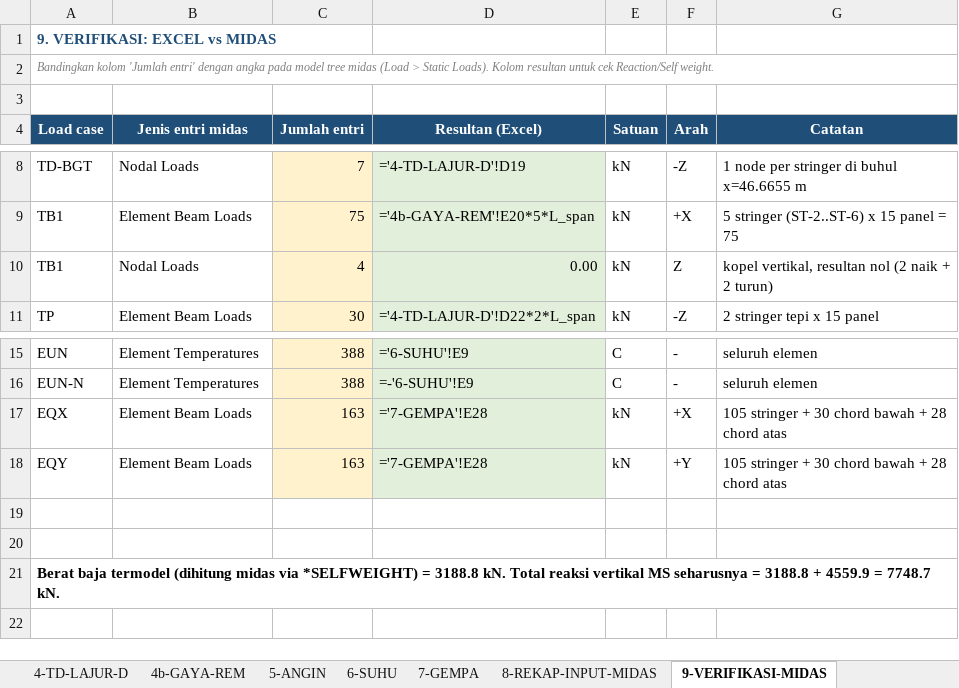
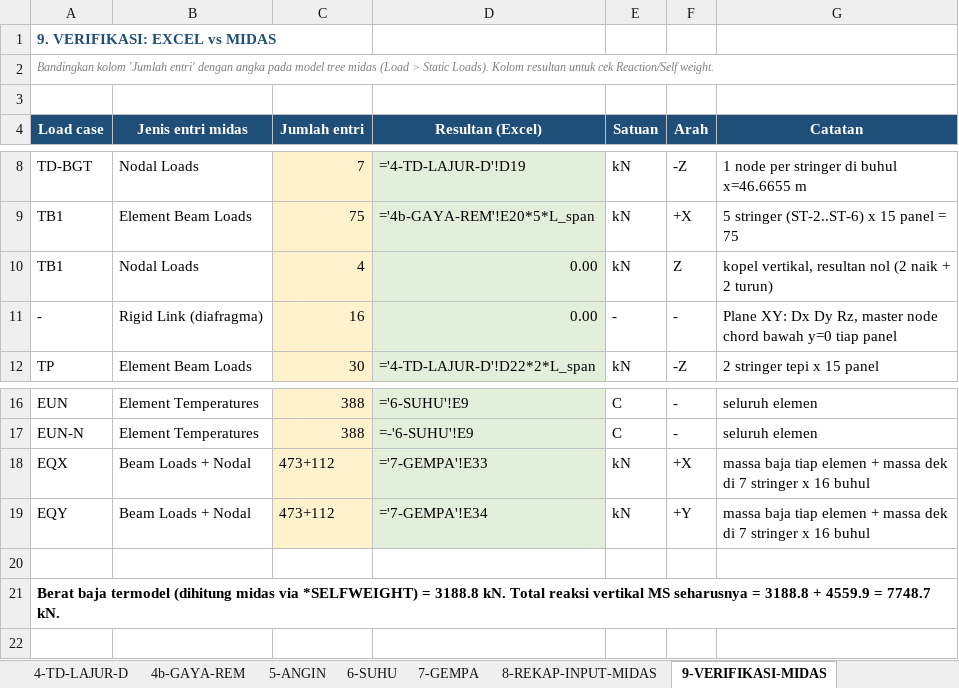
Before and after one commit to STRATAWMA/wordtek, an Excel workbook: jembatan_100m/Pembebanan_Jembatan_Rangka_100m.xlsx, sheet 9-VERIFIKASI-MIDAS, drawn as a sheet; only a part is shown, gaps mark what is left out; values as stored, in another font and other column widths than the file's, no borders; formulas without a stored value are shown as written; removed rows and columns are numbered as before the commit, all else as after; the diff names each change by its address in the sheet, - before the commit and + after, or states it on an @@ line.

```diff
--- a/jembatan_100m/Pembebanan_Jembatan_Rangka_100m.xlsx (sheet 9-VERIFIKASI-MIDAS)
+++ b/jembatan_100m/Pembebanan_Jembatan_Rangka_100m.xlsx (sheet 9-VERIFIKASI-MIDAS)
+row 11: - | Rigid Link (diafragma) | 16 | 0.00 | - | - | Plane XY: Dx Dy Rz, master node chord bawah y=0 tiap panel
-B18:B19 (Jenis entri midas): Element Beam Loads
+B18:B19 (Jenis entri midas): Beam Loads + Nodal
-C18:C19 (Jumlah entri): 163
+C18:C19 (Jumlah entri): 473+112
-D18 (Resultan (Excel)): ='7-GEMPA'!E28
+D18 (Resultan (Excel)): ='7-GEMPA'!E33
-G18:G19 (Catatan): 105 stringer + 30 chord bawah + 28 chord atas
+G18:G19 (Catatan): massa baja tiap elemen + massa dek di 7 stringer x 16 buhul
-D19 (Resultan (Excel)): ='7-GEMPA'!E28
+D19 (Resultan (Excel)): ='7-GEMPA'!E34
-row 19: (empty)
```
Also changed, not shown: sheet 7-GEMPA, sheet 8-REKAP-INPUT-MIDAS, sheet 0-INPUT, sheet 3-MA-MATI-TAMBAHAN, 6 other files.
